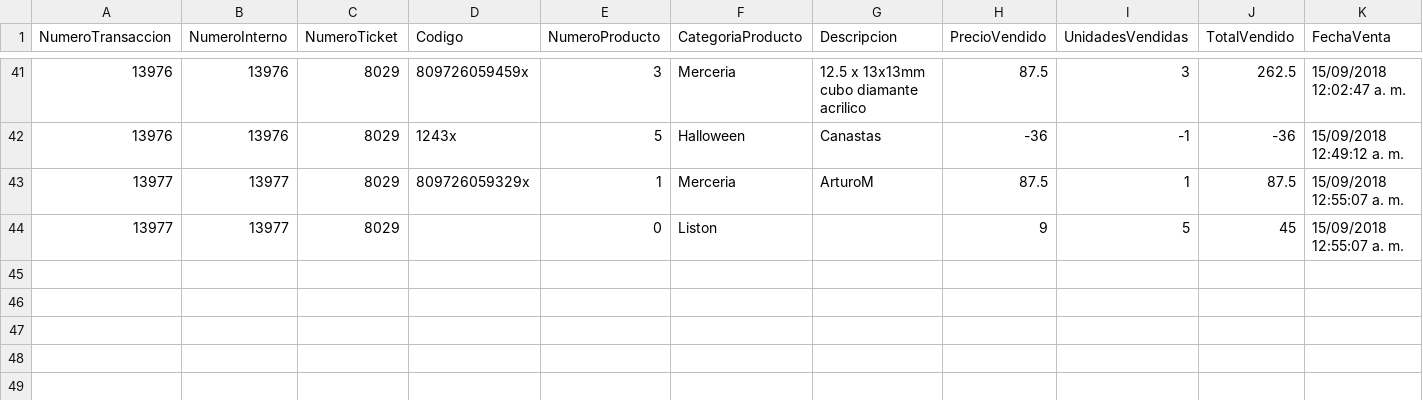
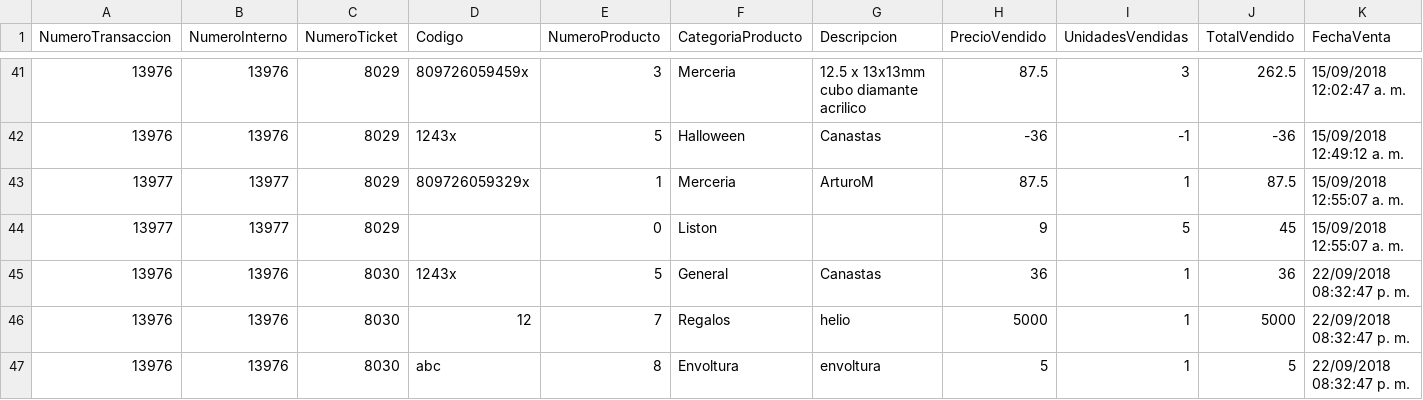
Before and after one commit to wibsar/seiya-pos, a CSV file: Data/TransaccionesHistorial.csv, drawn as a sheet; only a part is shown, gaps mark what is left out; rows hold the shown columns only; the diff names each change by its address in the sheet, - before the commit and + after, or states it on an @@ line.

```diff
--- a/Data/TransaccionesHistorial.csv
+++ b/Data/TransaccionesHistorial.csv
+row 45: 13976 | 13976 | 8030 | 1243x | 5 | General | Canastas | 36 | 1 | 36 | 22/09/2018 08:32:47 p. m.
+row 46: 13976 | 13976 | 8030 | 12 | 7 | Regalos | helio | 5000 | 1 | 5000 | 22/09/2018 08:32:47 p. m.
+row 47: 13976 | 13976 | 8030 | abc | 8 | Envoltura | envoltura | 5 | 1 | 5 | 22/09/2018 08:32:47 p. m.
```
Also changed, not shown: Data/PosData.csv, Data/TransaccionesMaster.csv, 12 other files.
